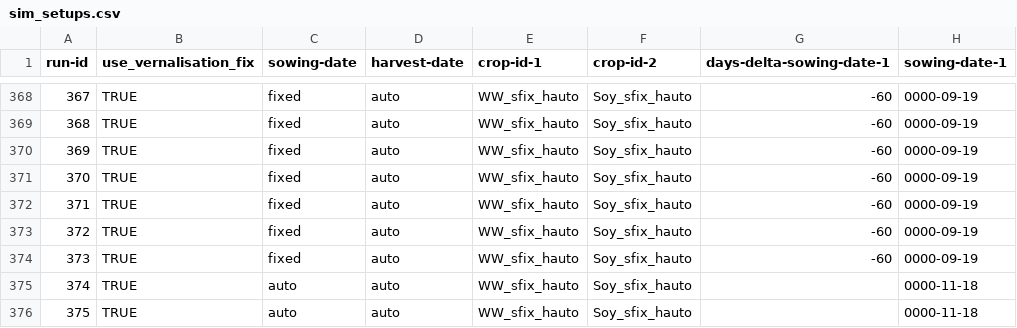
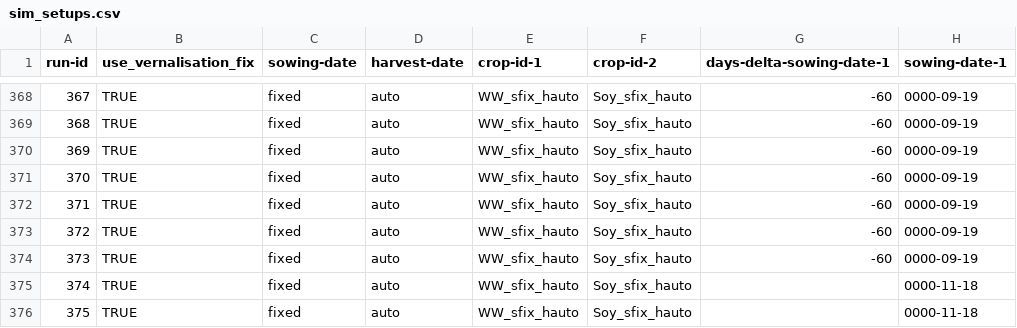
Before and after one commit to zalf-rpm/divCROP, a CSV file: sim_setups.csv, drawn as a sheet; only a part is shown, gaps mark what is left out; the diff names each change by its address in the sheet, - before the commit and + after, or states it on an @@ line.

Commit message:
fix

```diff
--- a/sim_setups.csv
+++ b/sim_setups.csv
-C375:C376 (sowing-date): auto
+C375:C376 (sowing-date): fixed
```
